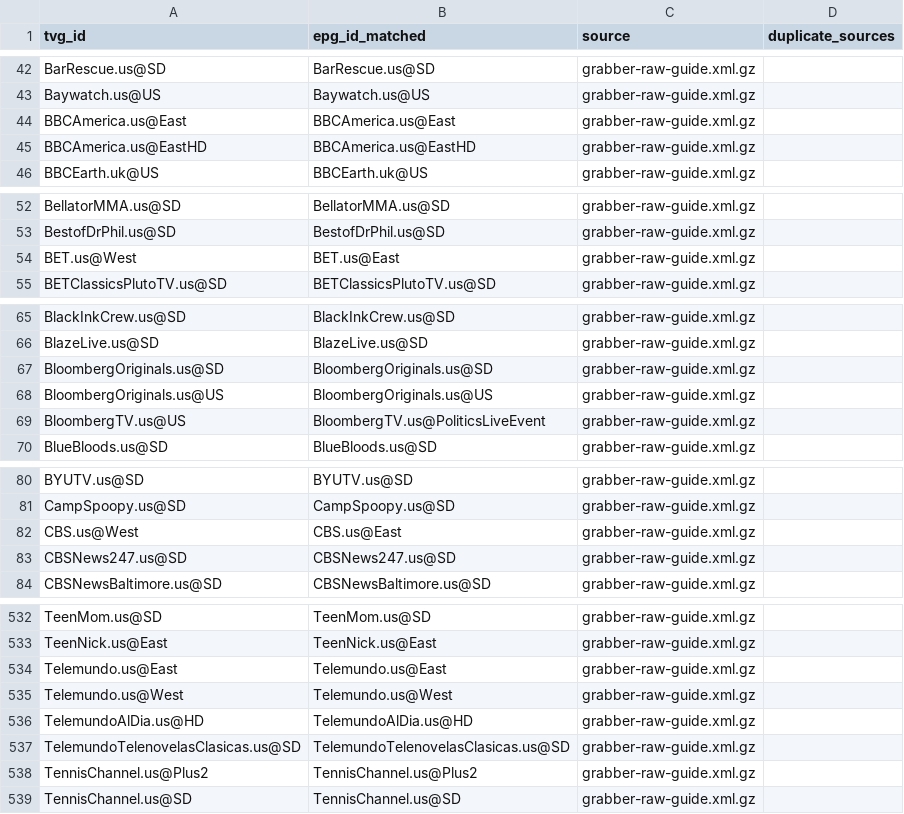
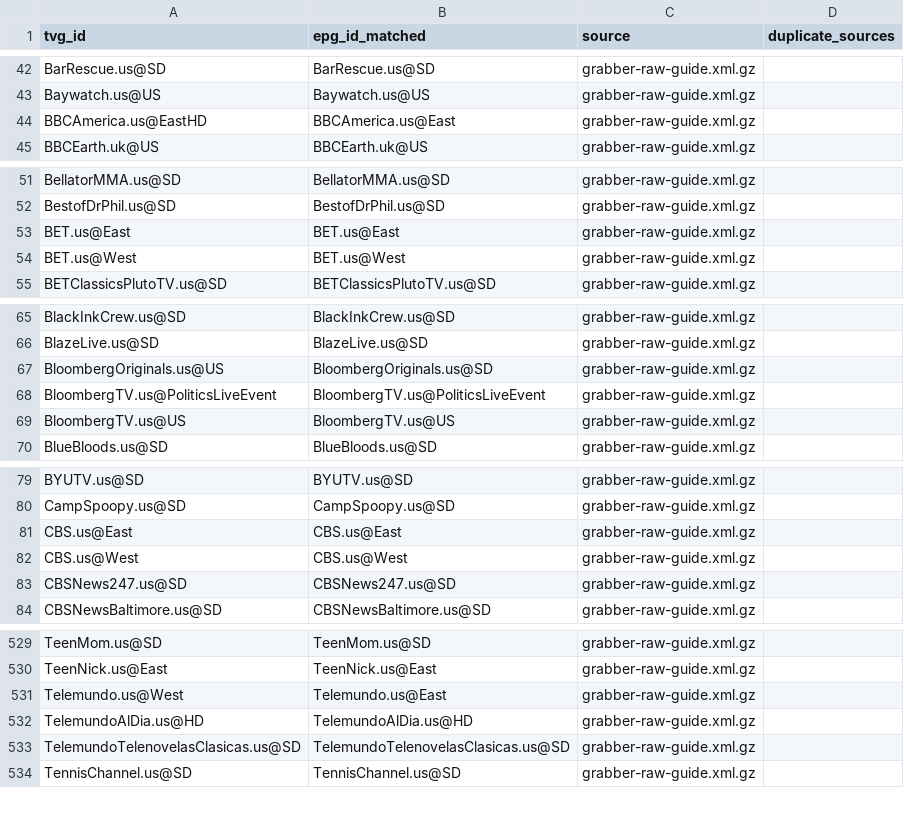
Before and after one commit to umarjamilpc/EPG-LIST-GEN, a CSV file: epgs/US/reports/grabber-matched.csv, drawn as a sheet; only a part is shown, gaps mark what is left out; the diff covers the shown part only.

```diff
--- a/epgs/US/reports/grabber-matched.csv
+++ b/epgs/US/reports/grabber-matched.csv
@@ -43,4 +43,3 @@ BarRescue.us@SD,BarRescue.us@SD,grabber-raw-guide.xml.gz,
 Baywatch.us@US,Baywatch.us@US,grabber-raw-guide.xml.gz,
-BBCAmerica.us@East,BBCAmerica.us@East,grabber-raw-guide.xml.gz,
-BBCAmerica.us@EastHD,BBCAmerica.us@EastHD,grabber-raw-guide.xml.gz,
+BBCAmerica.us@EastHD,BBCAmerica.us@East,grabber-raw-guide.xml.gz,
 BBCEarth.uk@US,BBCEarth.uk@US,grabber-raw-guide.xml.gz,
@@ -53,3 +52,4 @@ BellatorMMA.us@SD,BellatorMMA.us@SD,grabber-raw-guide.xml.gz,
 BestofDrPhil.us@SD,BestofDrPhil.us@SD,grabber-raw-guide.xml.gz,
-BET.us@West,BET.us@East,grabber-raw-guide.xml.gz,
+BET.us@East,BET.us@East,grabber-raw-guide.xml.gz,
+BET.us@West,BET.us@West,grabber-raw-guide.xml.gz,
 BETClassicsPlutoTV.us@SD,BETClassicsPlutoTV.us@SD,grabber-raw-guide.xml.gz,
@@ -66,5 +66,5 @@ BlackInkCrew.us@SD,BlackInkCrew.us@SD,grabber-raw-guide.xml.gz,
 BlazeLive.us@SD,BlazeLive.us@SD,grabber-raw-guide.xml.gz,
-BloombergOriginals.us@SD,BloombergOriginals.us@SD,grabber-raw-guide.xml.gz,
-BloombergOriginals.us@US,BloombergOriginals.us@US,grabber-raw-guide.xml.gz,
-BloombergTV.us@US,BloombergTV.us@PoliticsLiveEvent,grabber-raw-guide.xml.gz,
+BloombergOriginals.us@US,BloombergOriginals.us@SD,grabber-raw-guide.xml.gz,
+BloombergTV.us@PoliticsLiveEvent,BloombergTV.us@PoliticsLiveEvent,grabber-raw-guide.xml.gz,
+BloombergTV.us@US,BloombergTV.us@US,grabber-raw-guide.xml.gz,
 BlueBloods.us@SD,BlueBloods.us@SD,grabber-raw-guide.xml.gz,
@@ -81,3 +80,4 @@ BYUTV.us@SD,BYUTV.us@SD,grabber-raw-guide.xml.gz,
 CampSpoopy.us@SD,CampSpoopy.us@SD,grabber-raw-guide.xml.gz,
-CBS.us@West,CBS.us@East,grabber-raw-guide.xml.gz,
+CBS.us@East,CBS.us@East,grabber-raw-guide.xml.gz,
+CBS.us@West,CBS.us@West,grabber-raw-guide.xml.gz,
 CBSNews247.us@SD,CBSNews247.us@SD,grabber-raw-guide.xml.gz,
@@ -533,7 +530,5 @@ TeenMom.us@SD,TeenMom.us@SD,grabber-raw-guide.xml.gz,
 TeenNick.us@East,TeenNick.us@East,grabber-raw-guide.xml.gz,
-Telemundo.us@East,Telemundo.us@East,grabber-raw-guide.xml.gz,
-Telemundo.us@West,Telemundo.us@West,grabber-raw-guide.xml.gz,
+Telemundo.us@West,Telemundo.us@East,grabber-raw-guide.xml.gz,
 TelemundoAlDia.us@HD,TelemundoAlDia.us@HD,grabber-raw-guide.xml.gz,
 TelemundoTelenovelasClasicas.us@SD,TelemundoTelenovelasClasicas.us@SD,grabber-raw-guide.xml.gz,
-TennisChannel.us@Plus2,TennisChannel.us@Plus2,grabber-raw-guide.xml.gz,
 TennisChannel.us@SD,TennisChannel.us@SD,grabber-raw-guide.xml.gz,
```
Also changed, not shown: 4 added rows, 6 removed rows and 7 edited cells elsewhere in this file, epgs/US/reports/merge-matched.csv, epgs/US/reports/urls-matched.csv, 13 other files.
